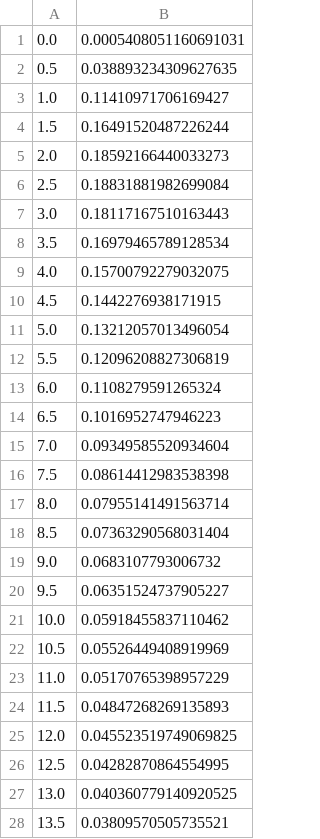
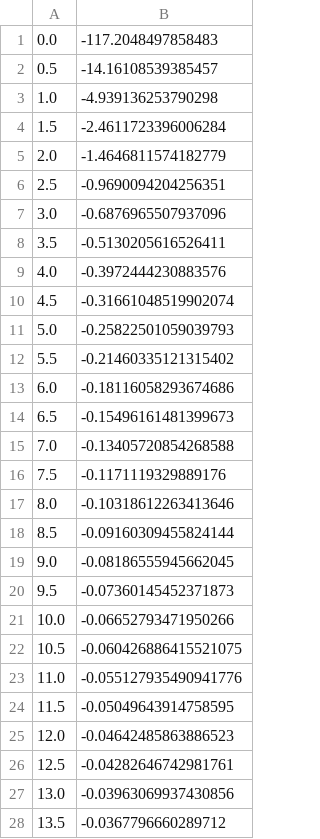
Before and after one commit to sebpeck/reRoute_Dynamics, a CSV file: Examples/KC_Example_Data/Acceleration_Profiles/spitball.csv, drawn as a sheet; only a part is shown; the diff covers the shown part only.

Commit message:
Data Analysis updates

```diff
--- a/Examples/KC_Example_Data/Acceleration_Profiles/spitball.csv
+++ b/Examples/KC_Example_Data/Acceleration_Profiles/spitball.csv
@@ -1,28 +1,28 @@
-0.0,0.0005408051160691031
-0.5,0.038893234309627635
-1.0,0.11410971706169427
-1.5,0.16491520487226244
-2.0,0.18592166440033273
-2.5,0.18831881982699084
-3.0,0.18117167510163443
-3.5,0.16979465789128534
-4.0,0.15700792279032075
-4.5,0.1442276938171915
-5.0,0.13212057013496054
-5.5,0.12096208827306819
-6.0,0.1108279591265324
-6.5,0.1016952747946223
-7.0,0.09349585520934604
-7.5,0.08614412983538398
-8.0,0.07955141491563714
-8.5,0.07363290568031404
-9.0,0.0683107793006732
-9.5,0.06351524737905227
-10.0,0.05918455837110462
-10.5,0.05526449408919969
-11.0,0.05170765398957229
-11.5,0.04847268269135893
-12.0,0.045523519749069825
-12.5,0.04282870864554995
-13.0,0.040360779140920525
-13.5,0.03809570505735521
+0.0,-117.2048497858483
+0.5,-14.16108539385457
+1.0,-4.939136253790298
+1.5,-2.4611723396006284
+2.0,-1.4646811574182779
+2.5,-0.9690094204256351
+3.0,-0.6876965507937096
+3.5,-0.5130205616526411
+4.0,-0.3972444230883576
+4.5,-0.31661048519902074
+5.0,-0.25822501059039793
+5.5,-0.21460335121315402
+6.0,-0.18116058293674686
+6.5,-0.15496161481399673
+7.0,-0.13405720854268588
+7.5,-0.1171119329889176
+8.0,-0.10318612263413646
+8.5,-0.09160309455824144
+9.0,-0.08186555945662045
+9.5,-0.07360145452371873
+10.0,-0.06652793471950266
+10.5,-0.060426886415521075
+11.0,-0.055127935490941776
+11.5,-0.05049643914758595
+12.0,-0.04642485863886523
+12.5,-0.04282646742981761
+13.0,-0.03963069937430856
+13.5,-0.0367796660289712
```
Also changed, not shown: 39 edited cells elsewhere in this file, 10 other files.
